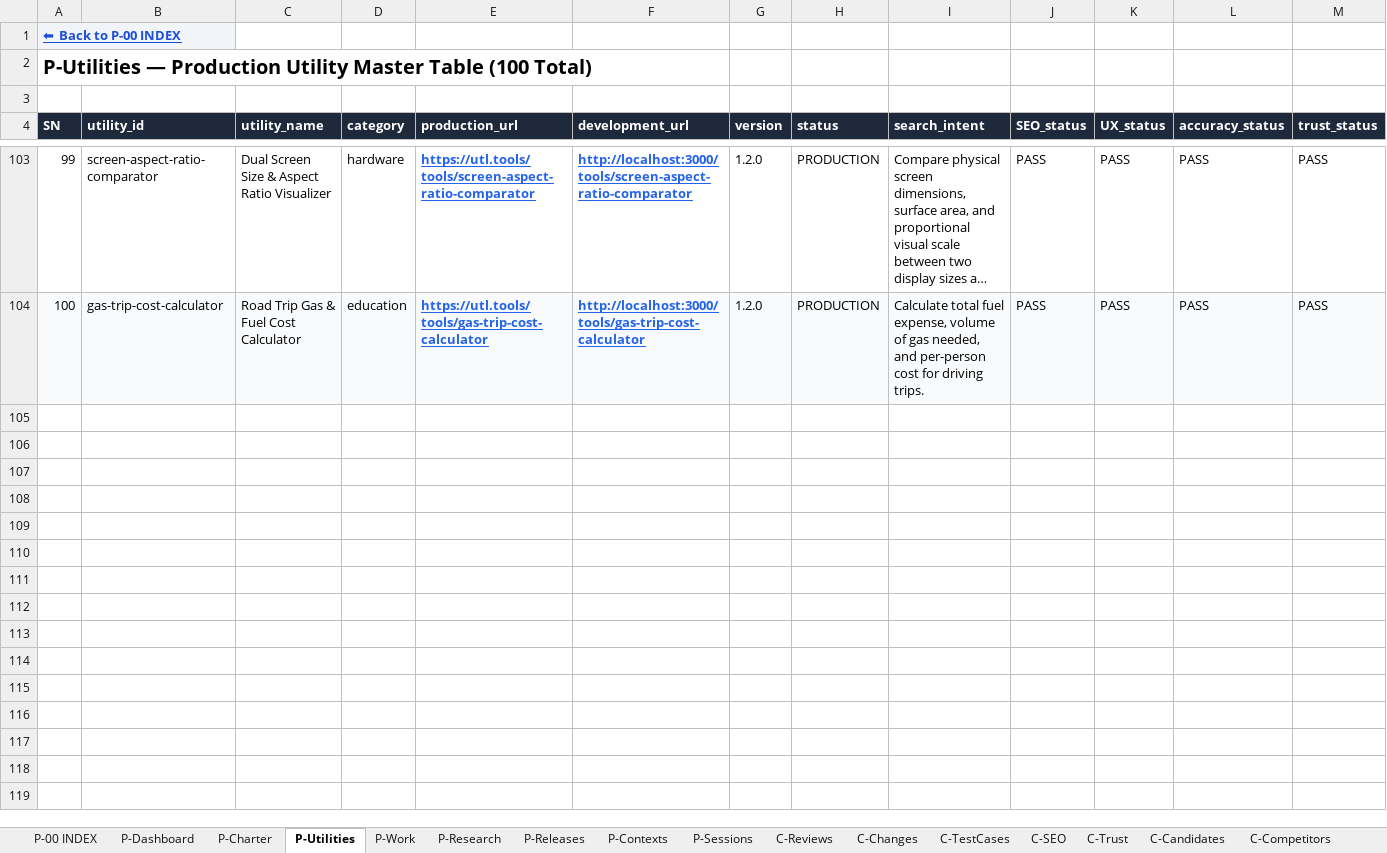
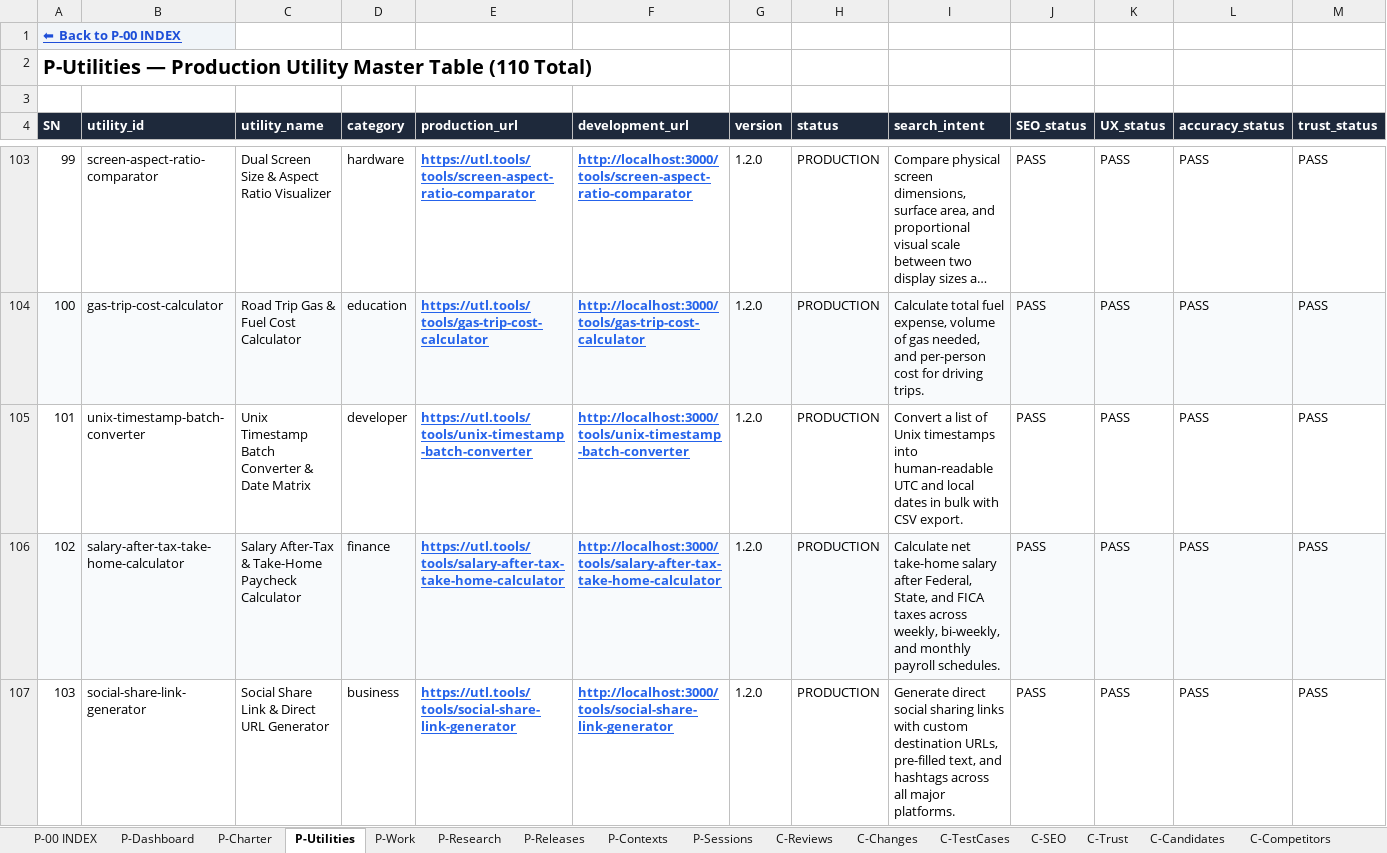
Before and after one commit to devmallik4321/utl-tools, an Excel workbook: control/UTL-CONTROL-CENTER.xlsx, sheet P-Utilities, drawn as a sheet; only a part is shown, gaps mark what is left out; long unchanged cells end in …; values as stored, in another font and other column widths than the file's, no borders; rows hold the shown columns only; the diff covers the shown part only; the diff names each change by its address in the sheet, - before the commit and + after, or states it on an @@ line.

Commit message:
feat(expansion): scale to 110 live utilities (Batch timestamp, take-home pay, social share link, IP geolocation, savings goal, JWT inspector, percentage of total, JSON minifier, reading speed test, DNS record generator)

```diff
--- a/control/UTL-CONTROL-CENTER.xlsx (sheet P-Utilities)
+++ b/control/UTL-CONTROL-CENTER.xlsx (sheet P-Utilities)
@@ column A (SN) renumbered in row 2 @@
+row 105: 101 | unix-timestamp-batch-converter | Unix Timestamp Batch Converter & Date Matrix | developer | https://utl.tools/tools/unix-timestamp-batch-converter | http://localhost:3000/tools/unix-timestamp-batch-converter | 1.2.0 | PRODUCTION | Convert a list of Unix timestamps into human-readable UTC and local dates in bulk with CSV export. | PASS | PASS | PASS | PASS
+row 106: 102 | salary-after-tax-take-home-calculator | Salary After-Tax & Take-Home Paycheck Calculator | finance | https://utl.tools/tools/salary-after-tax-take-home-calculator | http://localhost:3000/tools/salary-after-tax-take-home-calculator | 1.2.0 | PRODUCTION | Calculate net take-home salary after Federal, State, and FICA taxes across weekly, bi-weekly, and monthly payroll schedules. | PASS | PASS | PASS | PASS
+row 107: 103 | social-share-link-generator | Social Share Link & Direct URL Generator | business | https://utl.tools/tools/social-share-link-generator | http://localhost:3000/tools/social-share-link-generator | 1.2.0 | PRODUCTION | Generate direct social sharing links with custom destination URLs, pre-filled text, and hashtags across all major platforms. | PASS | PASS | PASS | PASS
```
Also changed, not shown: 7 added rows elsewhere in this sheet, sheet C-Reviews, sheet C-Changes, sheet C-TestCases, sheet C-SEO, sheet C-Trust, sheet C-DailyStatistics, 15 other files.
